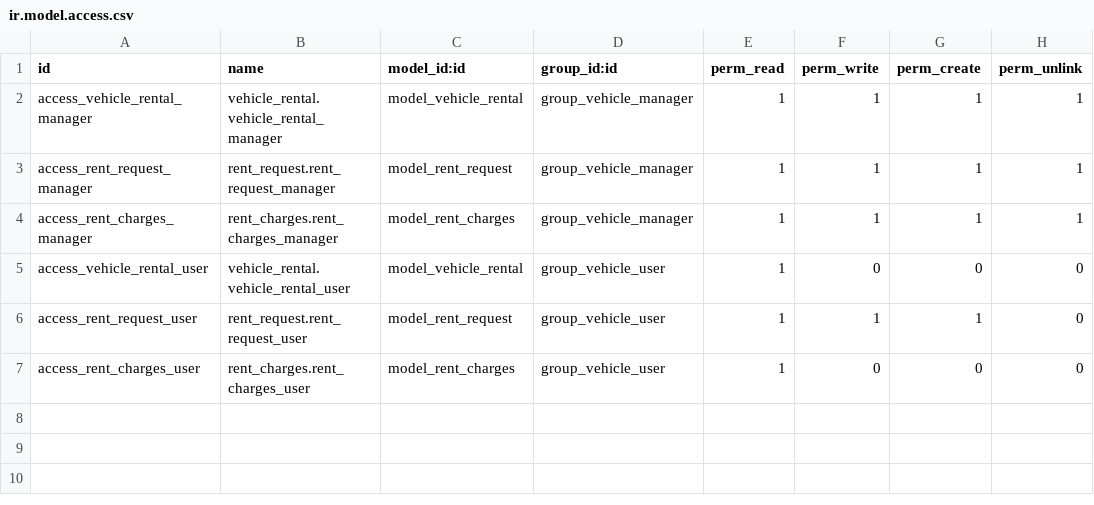
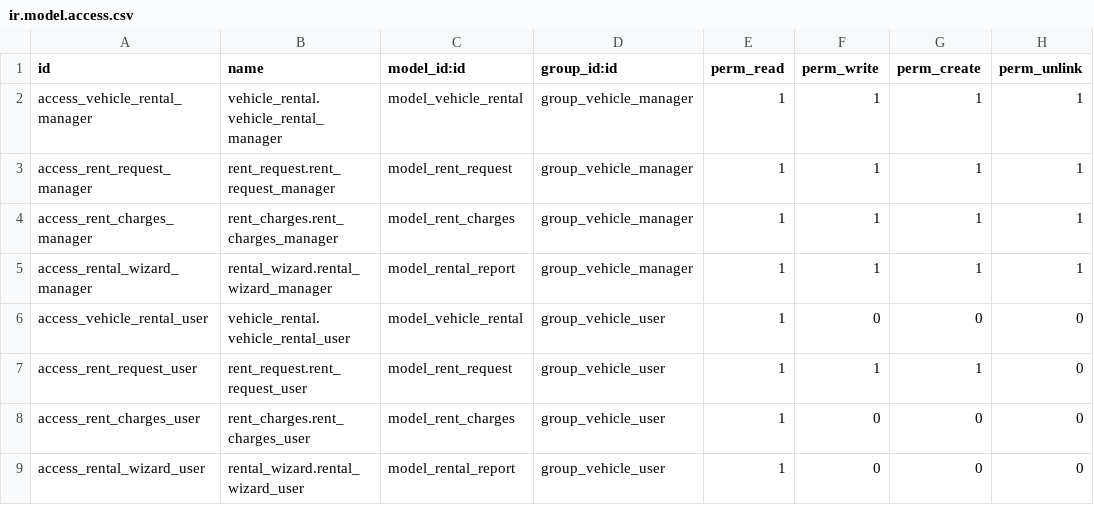
Before and after one commit to odoochain/Odoo-14-Project1, a CSV file: vehicle_rental/security/ir.model.access.csv, drawn as a sheet.

Commit message:
[ADD]Vehicle Rent PDF Report- Wizard created

```diff
--- a/vehicle_rental/security/ir.model.access.csv
+++ b/vehicle_rental/security/ir.model.access.csv
@@ -4,2 +4,3 @@ access_rent_request_manager,rent_request.rent_request_manager,model_rent_request
 access_rent_charges_manager,rent_charges.rent_charges_manager,model_rent_charges,group_vehicle_manager,1,1,1,1
+access_rental_wizard_manager,rental_wizard.rental_wizard_manager,model_rental_report,group_vehicle_manager,1,1,1,1
 access_vehicle_rental_user,vehicle_rental.vehicle_rental_user,model_vehicle_rental,group_vehicle_user,1,0,0,0
@@ -7 +8,2 @@ access_rent_request_user,rent_request.rent_request_user,model_rent_request,group
 access_rent_charges_user,rent_charges.rent_charges_user,model_rent_charges,group_vehicle_user,1,0,0,0
+access_rental_wizard_user,rental_wizard.rental_wizard_user,model_rental_report,group_vehicle_user,1,0,0,0
```
Also changed, not shown: 11 other files.
